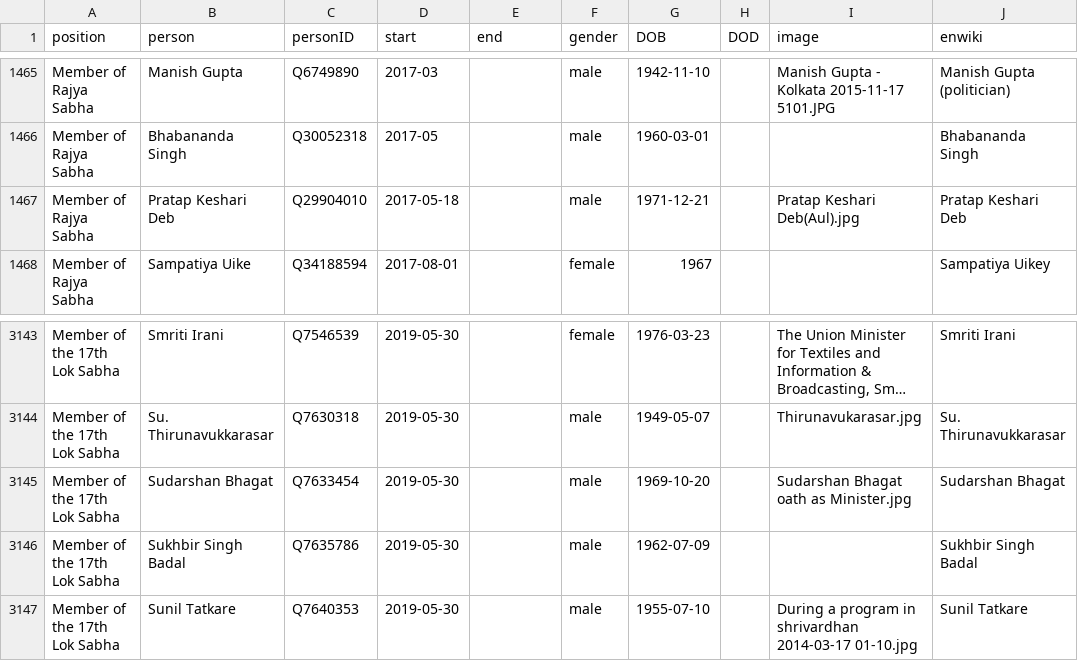
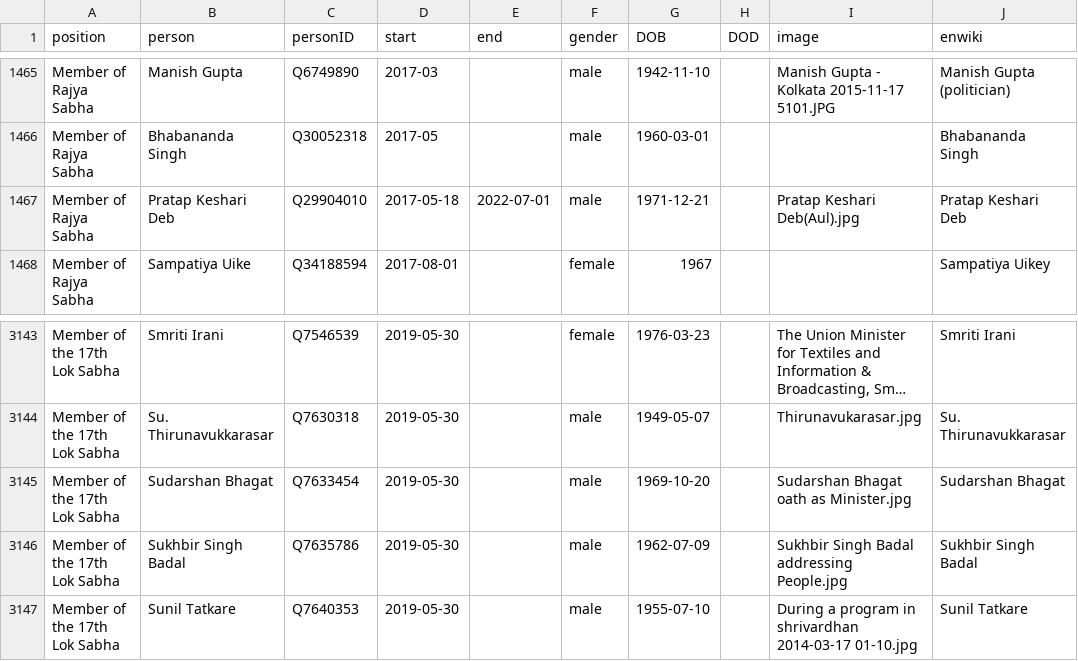
Before and after one commit to every-politician-scrapers/india-ministers, a CSV file: html/legislators.csv, drawn as a sheet; only a part is shown, gaps mark what is left out; long unchanged cells end in ….

```diff
--- a/html/legislators.csv
+++ b/html/legislators.csv
@@ -1466,3 +1466,3 @@ Member of Rajya Sabha,Manish Gupta,Q6749890,2017-03,,male,1942-11-10,,Manish Gup
 Member of Rajya Sabha,Bhabananda Singh,Q30052318,2017-05,,male,1960-03-01,,,Bhabananda Singh
-Member of Rajya Sabha,Pratap Keshari Deb,Q29904010,2017-05-18,,male,1971-12-21,,Pratap Keshari Deb(Aul).jpg,Pratap Keshari Deb
+Member of Rajya Sabha,Pratap Keshari Deb,Q29904010,2017-05-18,2022-07-01,male,1971-12-21,,Pratap Keshari Deb(Aul).jpg,Pratap Keshari Deb
 Member of Rajya Sabha,Sampatiya Uike,Q34188594,2017-08-01,,female,1967,,,Sampatiya Uikey
@@ -3145,3 +3145,3 @@ Member of the 17th Lok Sabha,Su. Thirunavukkarasar,Q7630318,2019-05-30,,male,194
 Member of the 17th Lok Sabha,Sudarshan Bhagat,Q7633454,2019-05-30,,male,1969-10-20,,Sudarshan Bhagat oath as Minister.jpg,Sudarshan Bhagat
-Member of the 17th Lok Sabha,Sukhbir Singh Badal,Q7635786,2019-05-30,,male,1962-07-09,,,Sukhbir Singh Badal
+Member of the 17th Lok Sabha,Sukhbir Singh Badal,Q7635786,2019-05-30,,male,1962-07-09,,Sukhbir Singh Badal addressing People.jpg,Sukhbir Singh Badal
 Member of the 17th Lok Sabha,Sunil Tatkare,Q7640353,2019-05-30,,male,1955-07-10,,During a program in shrivardhan 2014-03-17 01-10.jpg,Sunil Tatkare
```
Also changed, not shown: html/holders21.csv.
